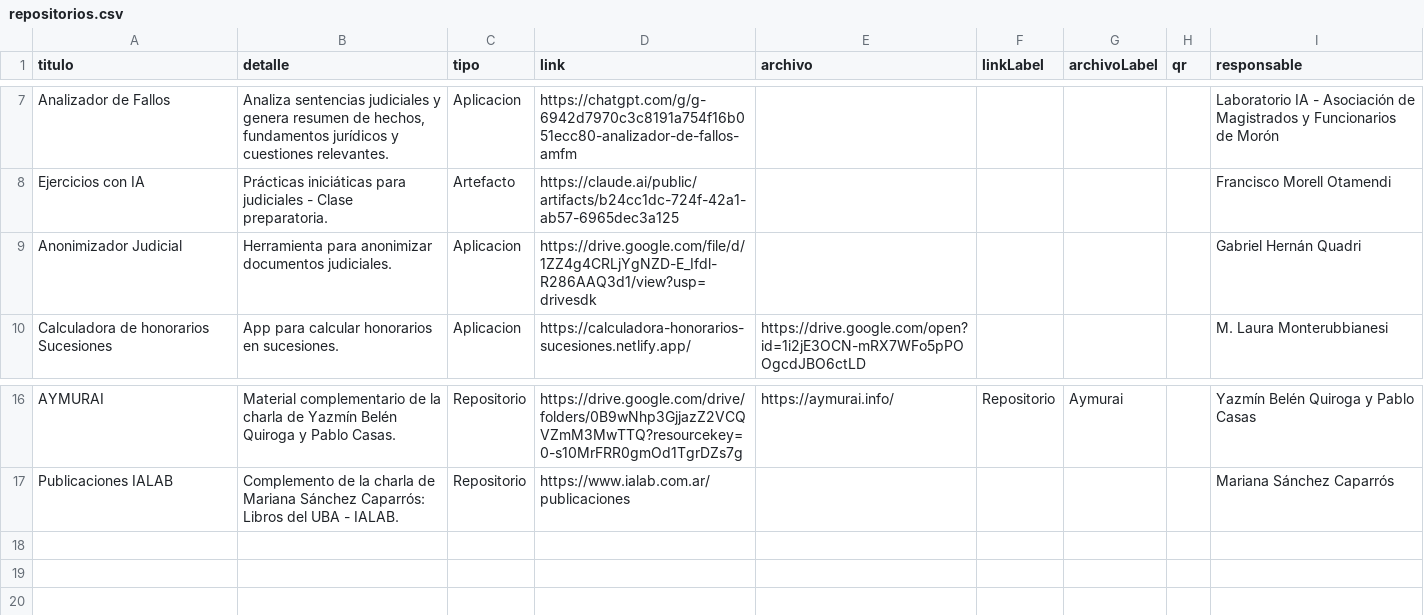
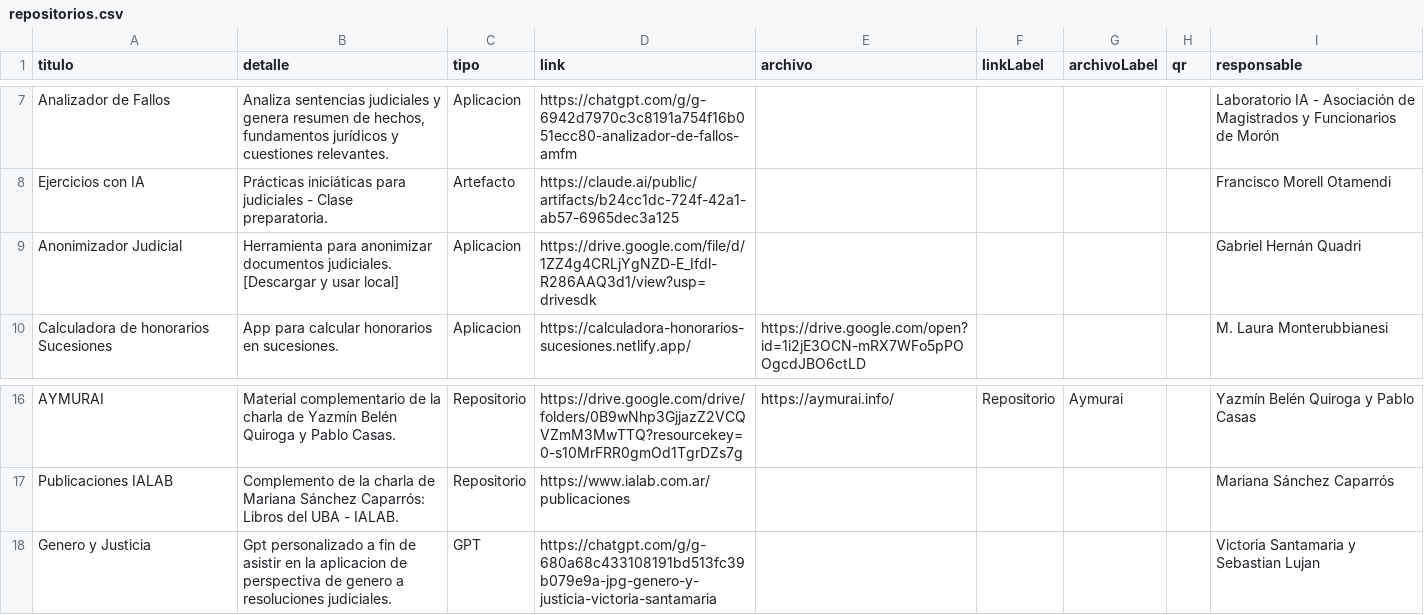
Before and after one commit to Panchomorell/innova-souvenir, a CSV file: data/repositorios.csv, drawn as a sheet; only a part is shown, gaps mark what is left out.

Commit message:
Update talk materials and repository entries

```diff
--- a/data/repositorios.csv
+++ b/data/repositorios.csv
@@ -8,3 +8,3 @@ Analizador de Fallos;Analiza sentencias judiciales y genera resumen de hechos, f
 Ejercicios con IA;Prácticas iniciáticas para judiciales - Clase preparatoria.;Artefacto;https://claude.ai/public/artifacts/b24cc1dc-724f-42a1-ab57-6965dec3a125;;;;;Francisco Morell Otamendi
-Anonimizador Judicial;Herramienta para anonimizar documentos judiciales.;Aplicacion;https://drive.google.com/file/d/1ZZ4g4CRLjYgNZD-E_Ifdl-R286AAQ3d1/view?usp=drivesdk;;;;;Gabriel Hernán Quadri
+Anonimizador Judicial;Herramienta para anonimizar documentos judiciales. [Descargar y usar local];Aplicacion;https://drive.google.com/file/d/1ZZ4g4CRLjYgNZD-E_Ifdl-R286AAQ3d1/view?usp=drivesdk;;;;;Gabriel Hernán Quadri
 Calculadora de honorarios Sucesiones;App para calcular honorarios en sucesiones.;Aplicacion;https://calculadora-honorarios-sucesiones.netlify.app/;https://drive.google.com/open?id=1i2jE3OCN-mRX7WFo5pPOOgcdJBO6ctLD;;;;M. Laura Monterubbianesi
@@ -17 +17,2 @@ AYMURAI;Material complementario de la charla de Yazmín Belén Quiroga y Pablo C
 Publicaciones IALAB;Complemento de la charla de Mariana Sánchez Caparrós: Libros del UBA - IALAB.;Repositorio;https://www.ialab.com.ar/publicaciones;;;;;Mariana Sánchez Caparrós
+Genero y Justicia;Gpt personalizado a fin de asistir en la aplicacion de perspectiva de genero a resoluciones judiciales.;GPT;https://chatgpt.com/g/g-680a68c433108191bd513fc39b079e9a-jpg-genero-y-justicia-victoria-santamaria;;;;;Victoria Santamaria y Sebastian Lujan
```
Also changed, not shown: public/data/repositorios.csv, 1 other file.
